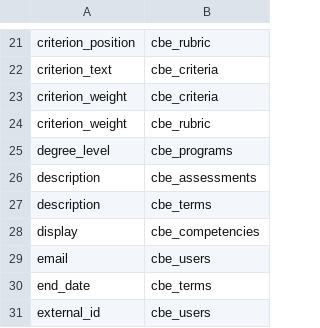
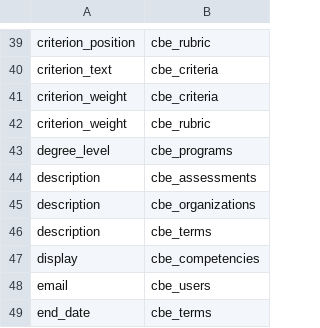
Before and after one commit to jtibbetts/cbe_competency_engine, a CSV file: csv/allcbe_fields.csv, drawn as a sheet; only a part is shown, gaps mark what is left out; the shorter side is filled out with more unchanged rows; the diff covers the shown part only; the diff names each change by its address in the sheet, - before the commit and + after, or states it on an @@ line.

```diff
--- a/csv/allcbe_fields.csv
+++ b/csv/allcbe_fields.csv
+row 45: description | cbe_organizations
```
Also changed, not shown: 47 added rows, 3 removed rows, 19 moved rows and 3 edited cells elsewhere in this file, 21 other files.
